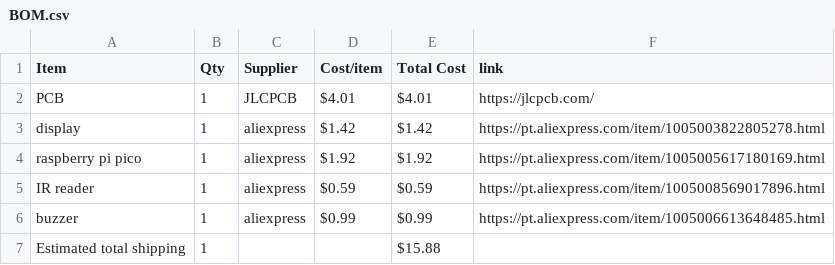
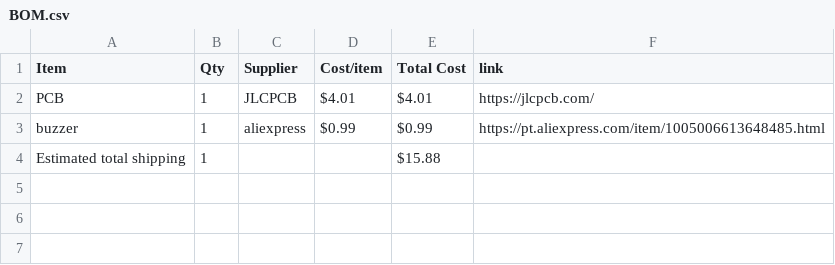
Before and after one commit to Serra110/irpper-zero, a CSV file: BOM.csv, drawn as a sheet.

Commit message:
Sync Displays from Half Life

```diff
--- a/BOM.csv
+++ b/BOM.csv
@@ -2,5 +2,2 @@ Item,Qty,Supplier,Cost/item,Total Cost,link
 PCB,1,JLCPCB,$4.01,$4.01,https://jlcpcb.com/
-display,1,aliexpress,$1.42,$1.42,https://pt.aliexpress.com/item/1005003822805278.html
-raspberry pi pico,1,aliexpress,$1.92,$1.92,https://pt.aliexpress.com/item/1005005617180169.html
-IR reader,1,aliexpress,$0.59,$0.59,https://pt.aliexpress.com/item/1005008569017896.html
 buzzer,1,aliexpress,$0.99,$0.99,https://pt.aliexpress.com/item/1005006613648485.html
```
